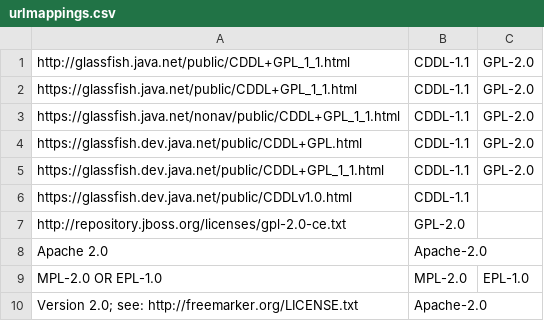
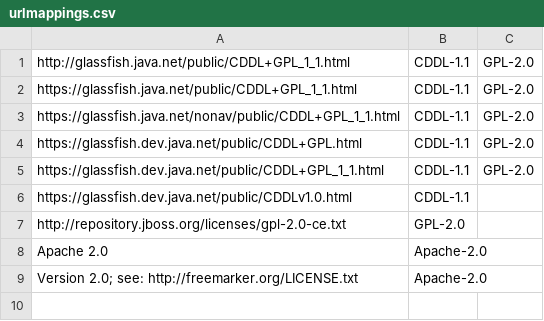
Before and after one commit to aposin/LicenseScout, a CSV file: org.aposin.licensescout.configuration.sample/src/main/resources/urlmappings.csv, drawn as a sheet; the diff names each change by its address in the sheet, - before the commit and + after, or states it on an @@ line.

```diff
--- a/org.aposin.licensescout.configuration.sample/src/main/resources/urlmappings.csv
+++ b/org.aposin.licensescout.configuration.sample/src/main/resources/urlmappings.csv
-row 9: MPL-2.0 OR EPL-1.0 | MPL-2.0 | EPL-1.0
```
Also changed, not shown: org.aposin.licensescout.configuration.sample/src/main/resources/checkedarchives.csv, org.aposin.licensescout.configuration.sample/src/main/resources/namemappings.csv, 7 other files.
